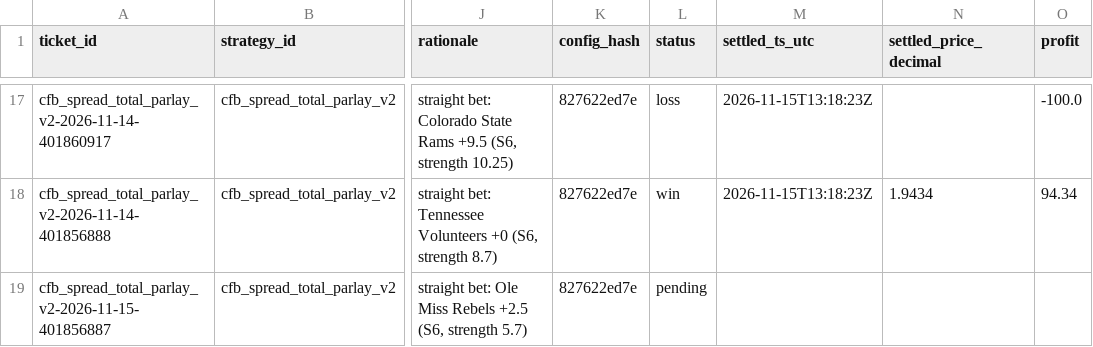
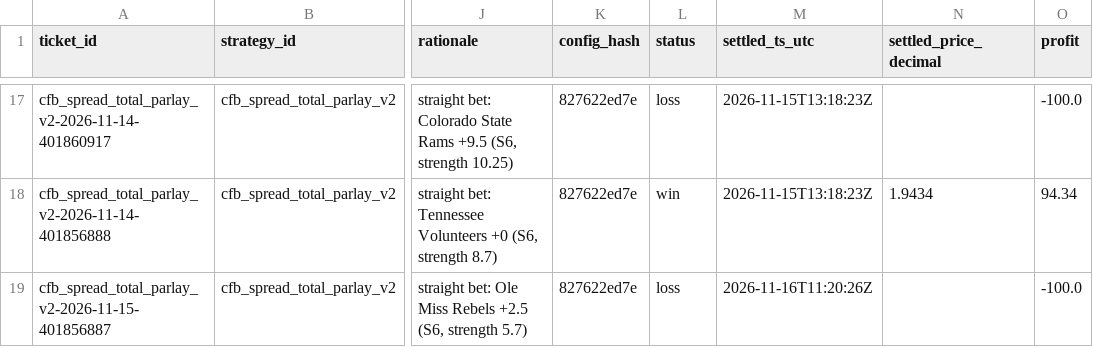
Before and after one commit to gitchrisqueen/panthera, a CSV file: data/ncaaf/tickets/tickets.csv, drawn as a sheet; only a part is shown, gaps mark what is left out; the diff names each change by its address in the sheet, - before the commit and + after, or states it on an @@ line.

```diff
--- a/data/ncaaf/tickets/tickets.csv
+++ b/data/ncaaf/tickets/tickets.csv
-L19 (status): pending
+L19 (status): loss
-M19 (settled_ts_utc): (empty)
+M19 (settled_ts_utc): 2026-11-16T11:20:26Z
-O19 (profit): (empty)
+O19 (profit): -100.0
```
Also changed, not shown: data/ncaaf/tickets/qualifiers.csv, data/ncaaf/tickets/ticket_legs.csv, 3 other files.
